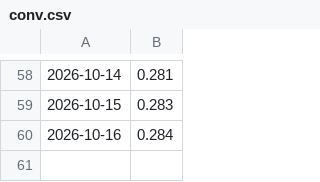
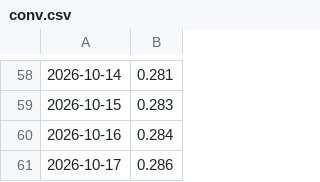
Before and after one commit to ian-sanghyuk-han/batavia-project-wtl, a CSV file: site/data/history/conv.csv, drawn as a sheet; only a part is shown, gaps mark what is left out; the diff names each change by its address in the sheet, - before the commit and + after, or states it on an @@ line.

```diff
--- a/site/data/history/conv.csv
+++ b/site/data/history/conv.csv
+row 61: 2026-10-17 | 0.286
```
Also changed, not shown: 6 other files.
